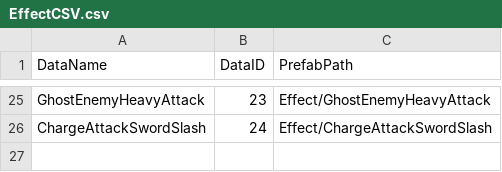
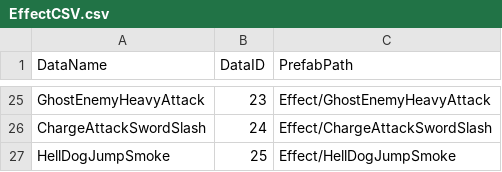
Before and after one commit to choteikun/SHAMANKING, a CSV file: ShamanKingProject/Assets/CSV/EffectCSV.csv, drawn as a sheet; only a part is shown, gaps mark what is left out; the diff names each change by its address in the sheet, - before the commit and + after, or states it on an @@ line.

```diff
--- a/ShamanKingProject/Assets/CSV/EffectCSV.csv
+++ b/ShamanKingProject/Assets/CSV/EffectCSV.csv
+row 27: HellDogJumpSmoke | 25 | Effect/HellDogJumpSmoke
```
Also changed, not shown: 20 other files.
